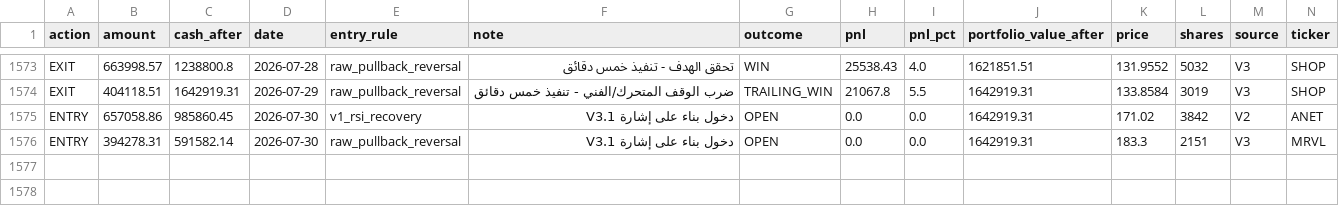
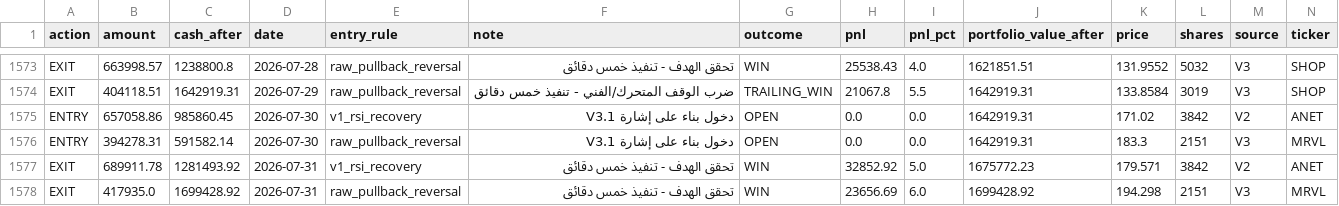
Before and after one commit to Anasmohm/strategy-testing-v2, a CSV file: reports/paper_portfolio_v31_ledger.csv, drawn as a sheet; only a part is shown, gaps mark what is left out; rows hold the shown columns only; the diff names each change by its address in the sheet, - before the commit and + after, or states it on an @@ line.

```diff
--- a/reports/paper_portfolio_v31_ledger.csv
+++ b/reports/paper_portfolio_v31_ledger.csv
+row 1577: EXIT | 689911.78 | 1281493.92 | 2026-07-31 | v1_rsi_recovery | تحقق الهدف - تنفيذ خمس دقائق | WIN | 32852.92 | 5.0 | 1675772.23 | 179.571 | 3842 | V2 | ANET
+row 1578: EXIT | 417935.0 | 1699428.92 | 2026-07-31 | raw_pullback_reversal | تحقق الهدف - تنفيذ خمس دقائق | WIN | 23656.69 | 6.0 | 1699428.92 | 194.298 | 2151 | V3 | MRVL
```
Also changed, not shown: reports/paper_equity_curve_v31.csv, reports/paper_trades_v31.csv, 18 other files.
